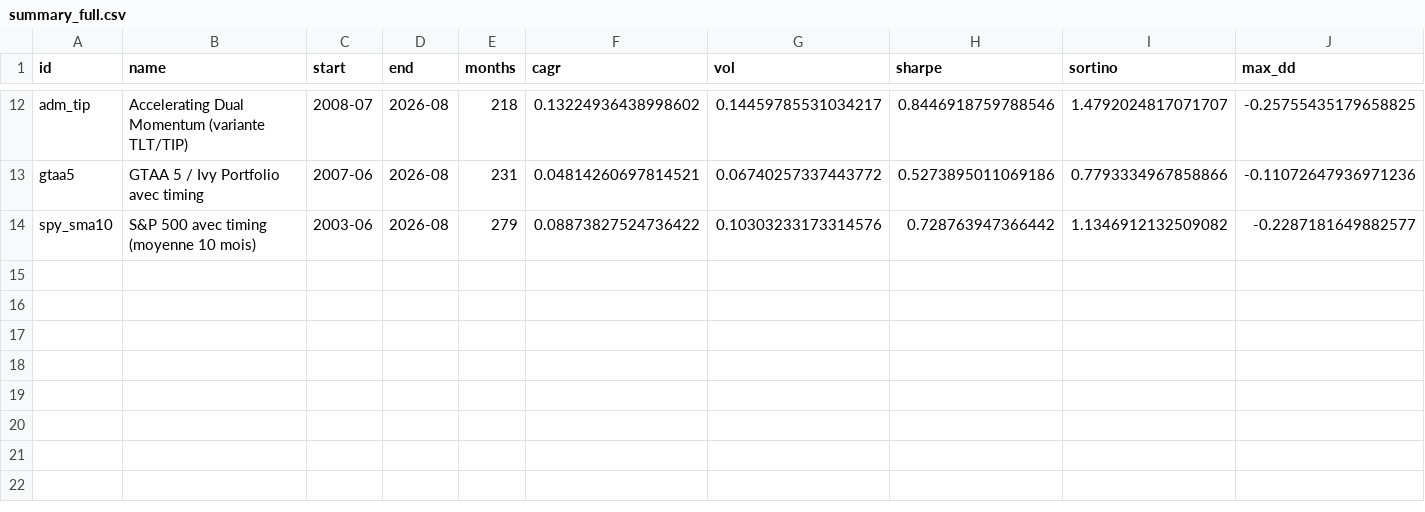
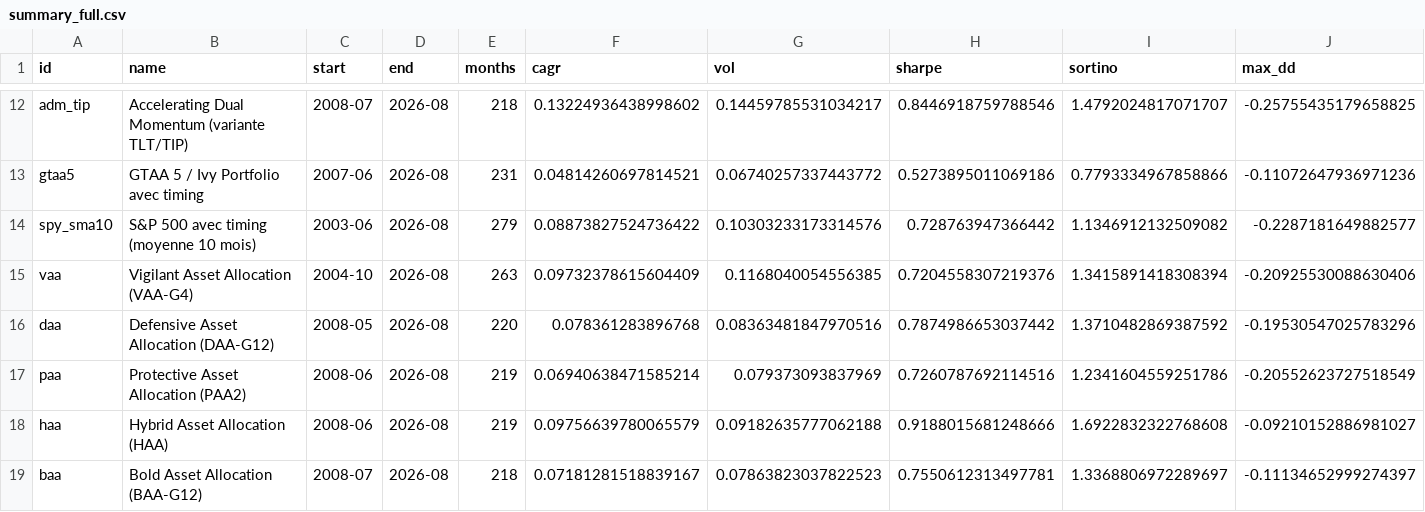
Before and after one commit to Investirblog/etf-lab, a CSV file: results/summary_full.csv, drawn as a sheet; only a part is shown, gaps mark what is left out; rows hold the shown columns only; the diff names each change by its address in the sheet, - before the commit and + after, or states it on an @@ line.

```diff
--- a/results/summary_full.csv
+++ b/results/summary_full.csv
+row 15: vaa | Vigilant Asset Allocation (VAA-G4) | 2004-10 | 2026-08 | 263 | 0.09732378615604409 | 0.1168040054556385 | 0.7204558307219376 | 1.3415891418308394 | -0.20925530088630406
+row 16: daa | Defensive Asset Allocation (DAA-G12) | 2008-05 | 2026-08 | 220 | 0.078361283896768 | 0.08363481847970516 | 0.7874986653037442 | 1.3710482869387592 | -0.19530547025783296
+row 17: paa | Protective Asset Allocation (PAA2) | 2008-06 | 2026-08 | 219 | 0.06940638471585214 | 0.079373093837969 | 0.7260787692114516 | 1.2341604559251786 | -0.20552623727518549
+row 18: haa | Hybrid Asset Allocation (HAA) | 2008-06 | 2026-08 | 219 | 0.09756639780065579 | 0.09182635777062188 | 0.9188015681248666 | 1.6922832322768608 | -0.09210152886981027
+row 19: baa | Bold Asset Allocation (BAA-G12) | 2008-07 | 2026-08 | 218 | 0.07181281518839167 | 0.07863823037822523 | 0.7550612313497781 | 1.3368806972289697 | -0.11134652999274397
```
Also changed, not shown: results/summary_common.csv, 5 other files.
